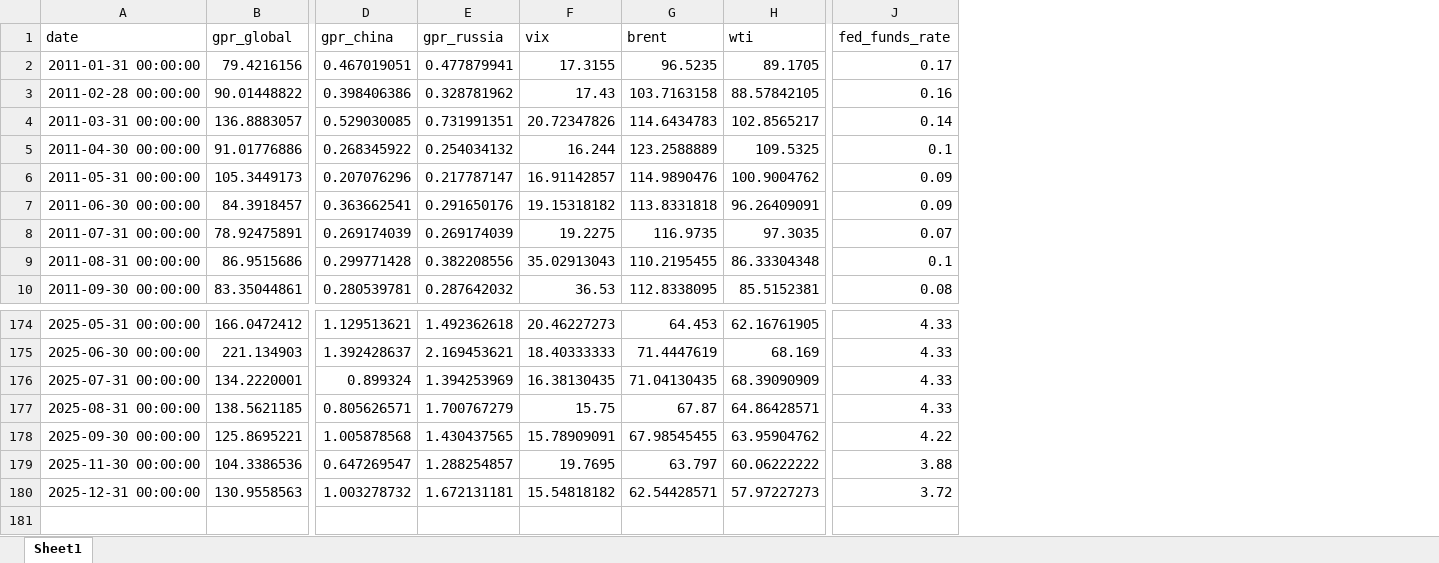
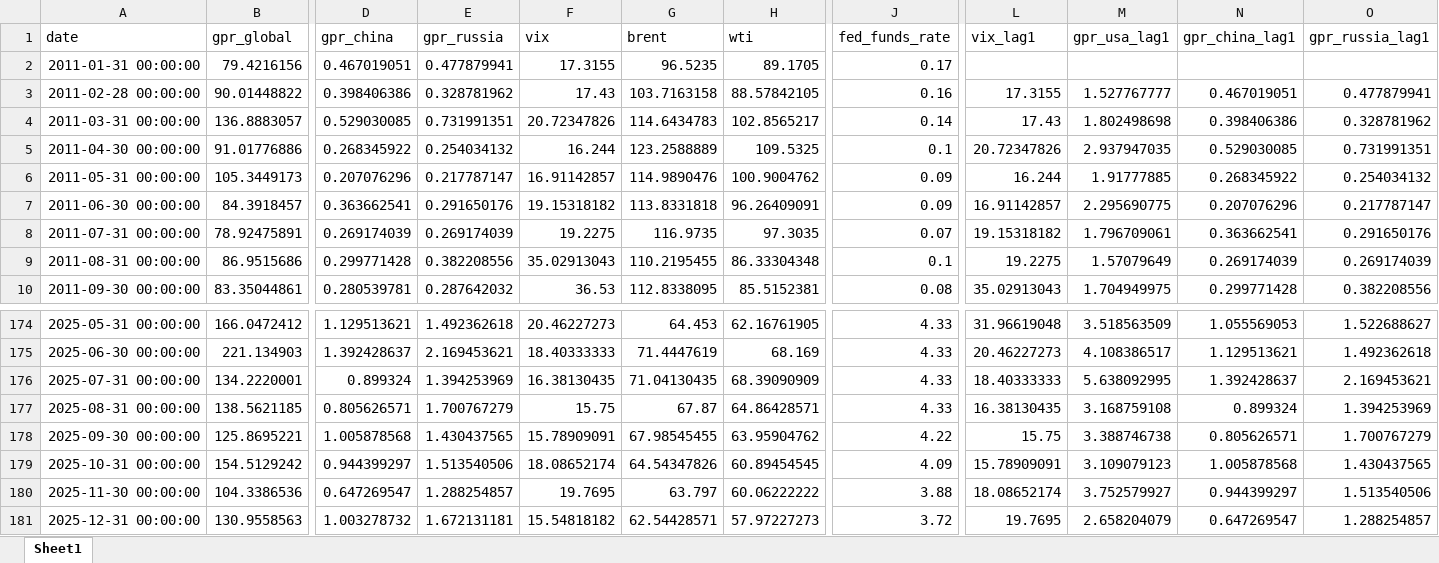
Before and after one commit to jasonrkeen/geopolitical-risk-volatility-analysis, an Excel workbook: data_clean/merged_monthly_data.xlsx, sheet Sheet1, drawn as a sheet; only a part is shown, gaps mark what is left out; values as stored, in another font and other column widths than the file's, no borders; rows hold the shown columns only; the diff names each change by its address in the sheet, - before the commit and + after, or states it on an @@ line.

Commit message:
Build VIX and GPR lags on the monthly calendar and compare three models

```diff
--- a/data_clean/merged_monthly_data.xlsx (sheet Sheet1)
+++ b/data_clean/merged_monthly_data.xlsx (sheet Sheet1)
+column L (vix_lag1), rows 3-10: 17.3155 | 17.43 | 20.72347826 | 16.244 | 16.91142857 | 19.15318182 | 19.2275 | 35.02913043; rows 174-178: 31.96619048 | 20.46227273 | 18.40333333 | 16.38130435 | 15.75; rows 180-181: 18.08652174 | 19.7695
+column M (gpr_usa_lag1), rows 3-10: 1.527767777 | 1.802498698 | 2.937947035 | 1.91777885 | 2.295690775 | 1.796709061 | 1.57079649 | 1.704949975; rows 174-178: 3.518563509 | 4.108386517 | 5.638092995 | 3.168759108 | 3.388746738; rows 180-181: 3.752579927 | 2.658204079
+column N (gpr_china_lag1), rows 3-10: 0.467019051 | 0.398406386 | 0.529030085 | 0.268345922 | 0.207076296 | 0.363662541 | 0.269174039 | 0.299771428; rows 174-178: 1.055569053 | 1.129513621 | 1.392428637 | 0.899324 | 0.805626571; rows 180-181: 0.944399297 | 0.647269547
+column O (gpr_russia_lag1), rows 3-10: 0.477879941 | 0.328781962 | 0.731991351 | 0.254034132 | 0.217787147 | 0.291650176 | 0.269174039 | 0.382208556; rows 174-178: 1.522688627 | 1.492362618 | 2.169453621 | 1.394253969 | 1.700767279; rows 180-181: 1.513540506 | 1.288254857
+row 179: 2025-10-31 00:00:00 | 154.5129242 | 0.944399297 | 1.513540506 | 18.08652174 | 64.54347826 | 60.89454545 | 4.09 | 15.78909091 | 3.109079123 | 1.005878568 | 1.430437565
```
Also changed, not shown: outputs/forecast_accuracy_summary.xlsx, outputs/forecast_backtest_results.xlsx, 21 other files.
